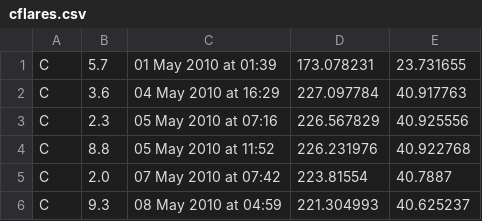
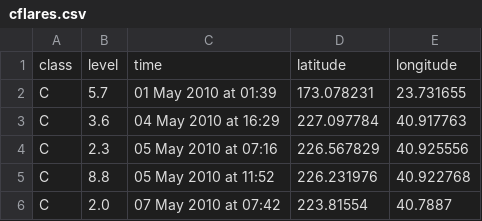
Before and after one commit to mbobra/mbobra.github.io, a CSV file: cflares.csv, drawn as a sheet; only a part is shown; the shorter side is filled out with more unchanged rows.

Commit message:
updated flare event lists to dec 2021

```diff
--- a/cflares.csv
+++ b/cflares.csv
@@ -1 +1,2 @@
+class,level,time,latitude,longitude
 C,5.7,01 May 2010 at 01:39,173.078231,23.731655
```
Also changed, not shown: 1 other file.
